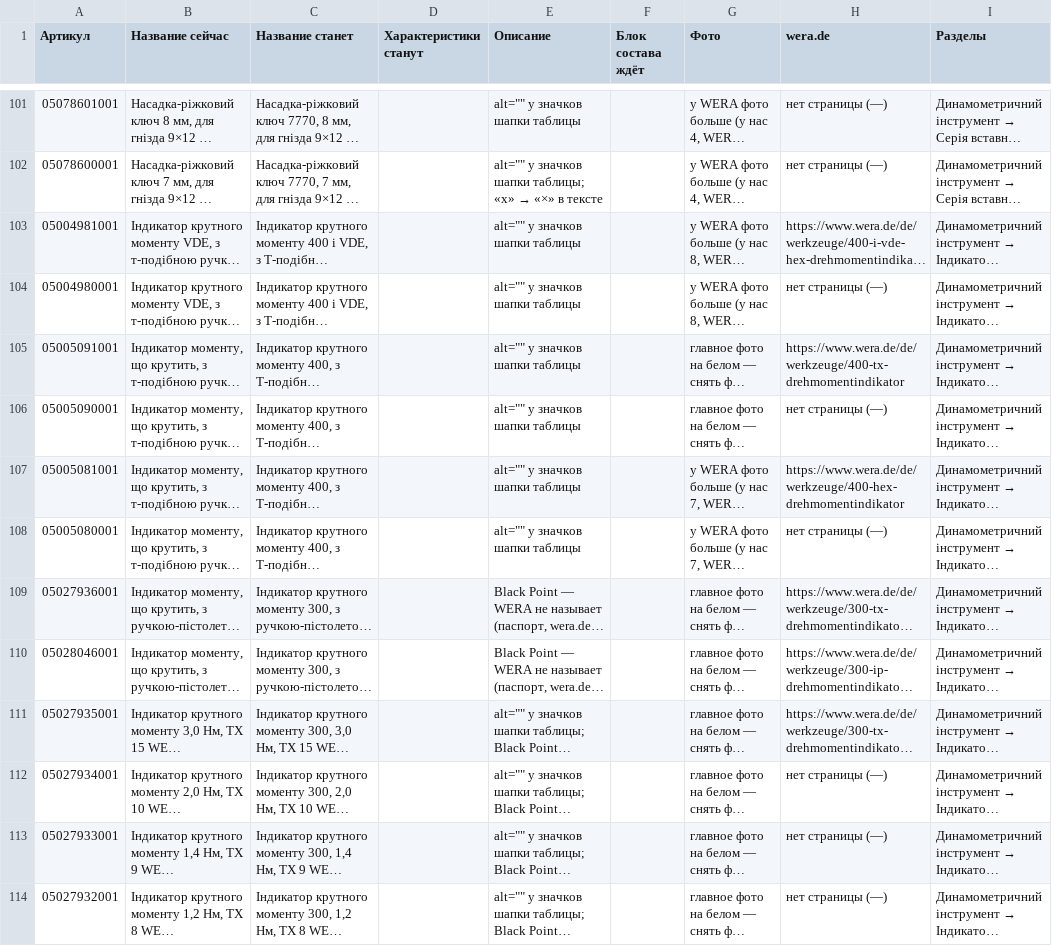
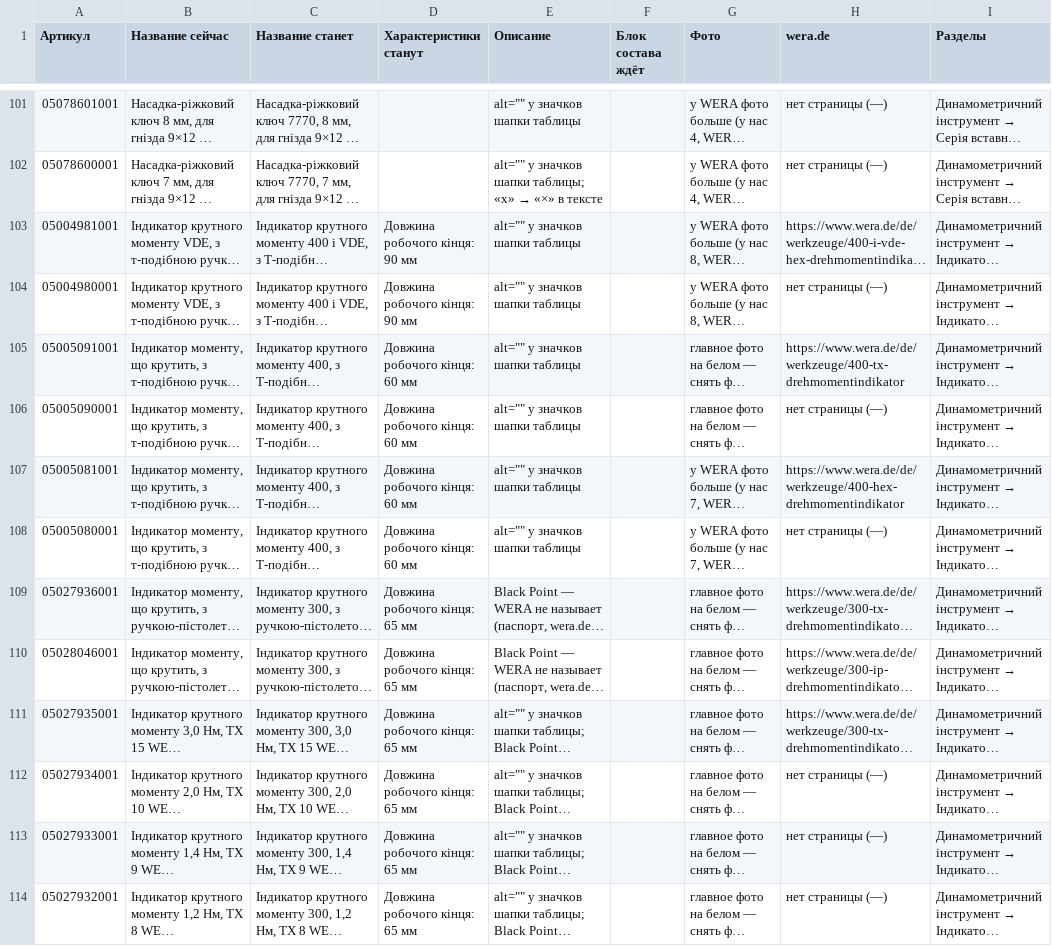
Before and after one commit to tohankov/wera-photos, a CSV file: docs/global_dyn_items.csv, drawn as a sheet; only a part is shown, gaps mark what is left out; long unchanged cells end in …; the diff covers the shown part only; the diff names each change by its address in the sheet, - before the commit and + after, or states it on an @@ line.

```diff
--- a/docs/global_dyn_items.csv
+++ b/docs/global_dyn_items.csv
-D103:D104 (Характеристики станут): (empty)
+D103:D104 (Характеристики станут): Довжина робочого кінця: 90 мм
-D105:D108 (Характеристики станут): (empty)
+D105:D108 (Характеристики станут): Довжина робочого кінця: 60 мм
-D109:D114 (Характеристики станут): (empty)
+D109:D114 (Характеристики станут): Довжина робочого кінця: 65 мм
```
Also changed, not shown: 41 edited cells elsewhere in this file, 3 other files.
